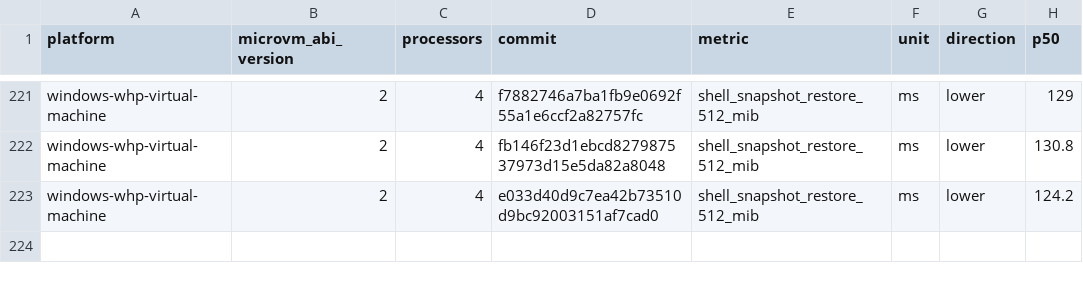
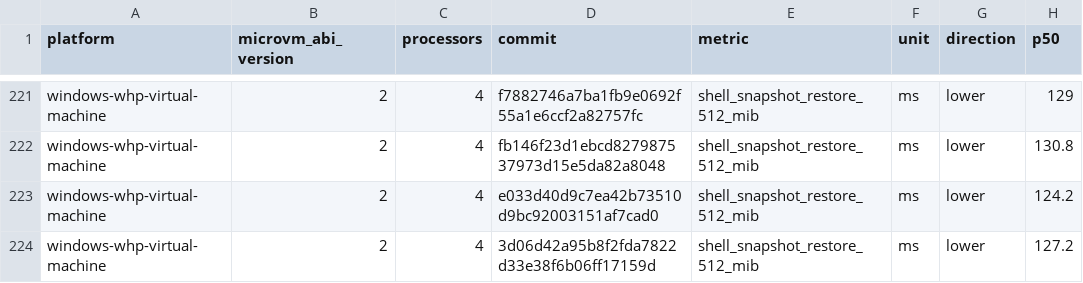
Before and after one commit to 56steve/nvx, a CSV file: data/windows-whp-virtual-machine-microvm-v2-4vcpu.csv, drawn as a sheet; only a part is shown, gaps mark what is left out; the diff names each change by its address in the sheet, - before the commit and + after, or states it on an @@ line.

```diff
--- a/data/windows-whp-virtual-machine-microvm-v2-4vcpu.csv
+++ b/data/windows-whp-virtual-machine-microvm-v2-4vcpu.csv
+row 224: windows-whp-virtual-machine | 2 | 4 | 3d06d42a95b8f2fda7822d33e38f6b06ff17159d | shell_snapshot_restore_512_mib | ms | lower | 127.2
```
Also changed, not shown: data/linux-kvm-virtual-machine-microvm-v2-1vcpu.csv, data/linux-mshv-virtual-machine-microvm-v2-1vcpu.csv, 9 other files.
